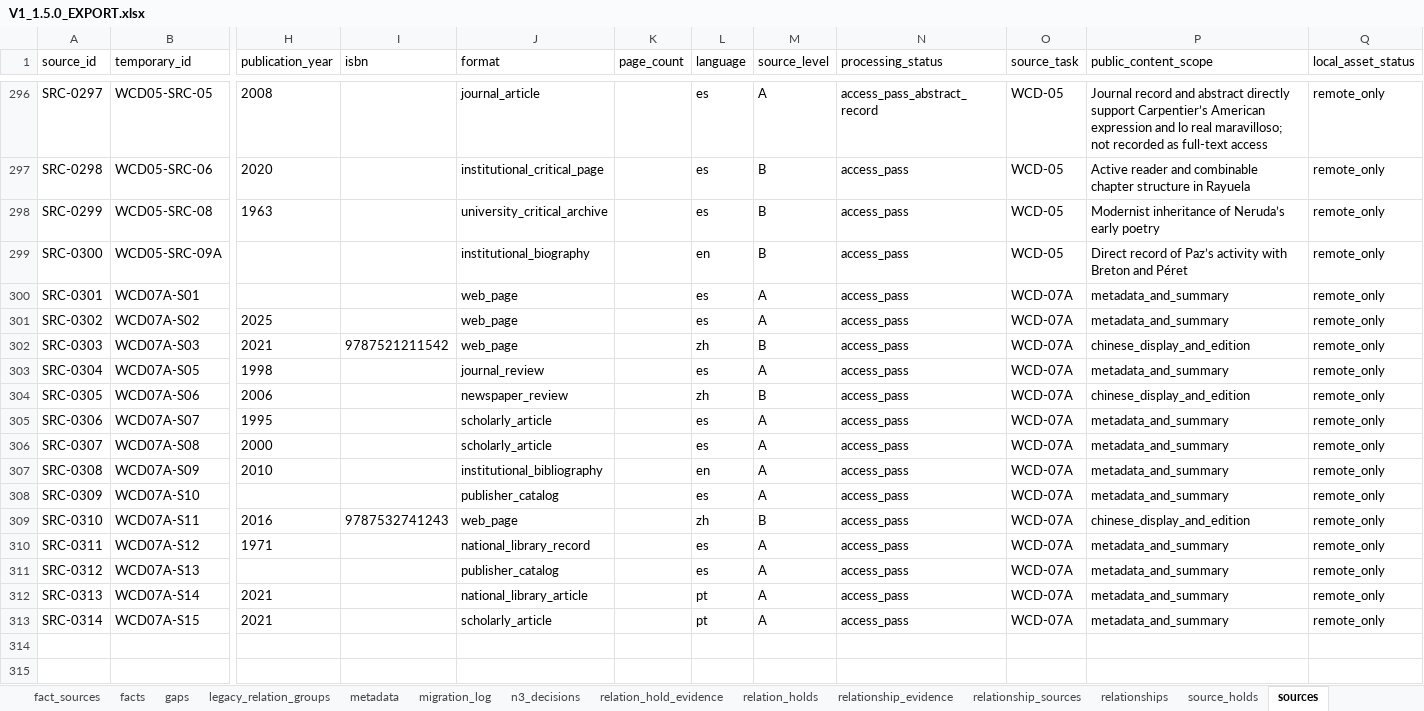
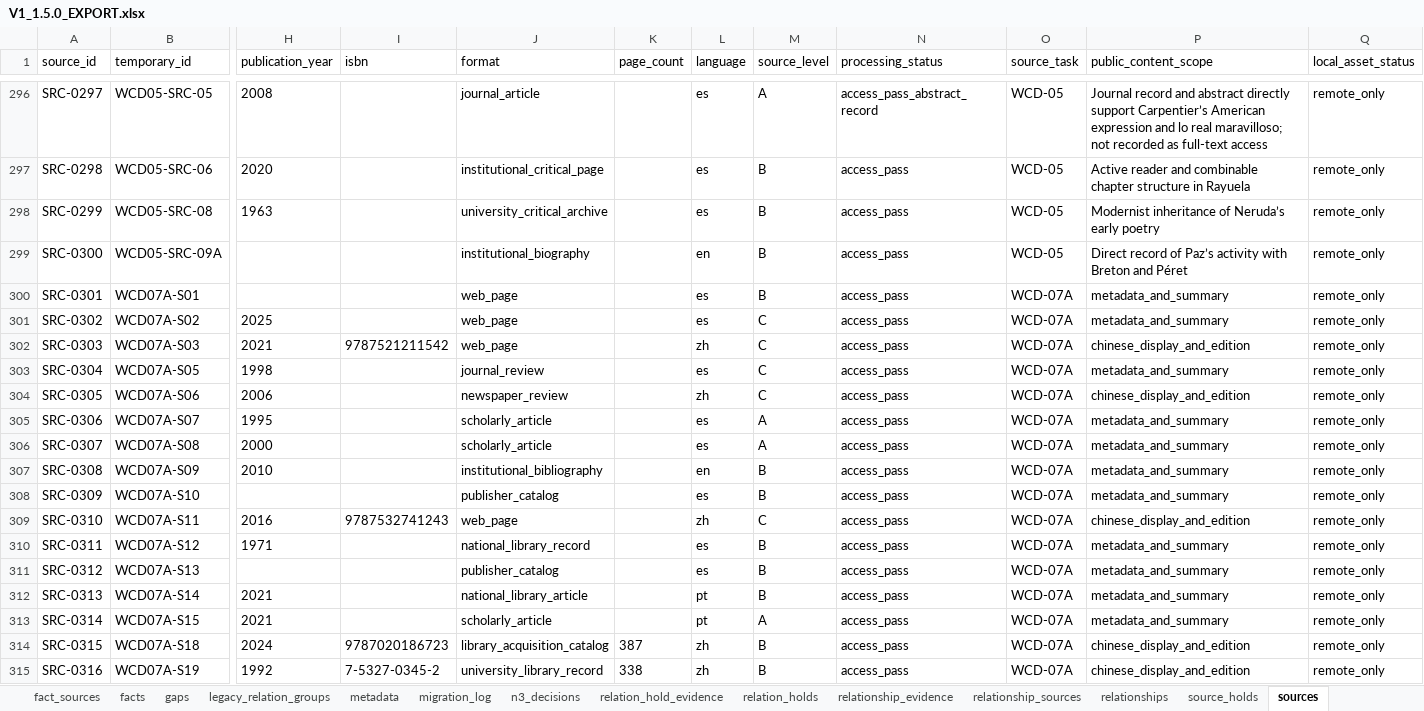
Before and after one commit to Yillan-lamb/latin-american-literature-map, an Excel workbook: data/exports/v1.5.0-candidate/V1_1.5.0_EXPORT.xlsx, sheet sources, drawn as a sheet; only a part is shown, gaps mark what is left out; values as stored, in another font and other column widths than the file's, no borders; rows hold the shown columns only; the diff names each change by its address in the sheet, - before the commit and + after, or states it on an @@ line.

Commit message:
fix: remediate WCD-07 source governance

```diff
--- a/data/exports/v1.5.0-candidate/V1_1.5.0_EXPORT.xlsx (sheet sources)
+++ b/data/exports/v1.5.0-candidate/V1_1.5.0_EXPORT.xlsx (sheet sources)
-M300 (source_level): A
+M300 (source_level): B
-M301 (source_level): A
+M301 (source_level): C
-M302 (source_level): B
+M302 (source_level): C
-M303 (source_level): A
+M303 (source_level): C
-M304 (source_level): B
+M304 (source_level): C
-M307:M308 (source_level): A
+M307:M308 (source_level): B
-M309 (source_level): B
+M309 (source_level): C
-M310:M312 (source_level): A
+M310:M312 (source_level): B
+row 314: SRC-0315 | WCD07A-S18 | 2024 | 9787020186723 | library_acquisition_catalog | 387 | zh | B | access_pass | WCD-07A | chinese_display_and_edition | remote_only
+row 315: SRC-0316 | WCD07A-S19 | 1992 | 7-5327-0345-2 | university_library_record | 338 | zh | B | access_pass | WCD-07A | chinese_display_and_edition | remote_only
```
Also changed, not shown: sheet card_sources, sheet entities, sheet migration_log, sheet metadata, 18 other files.
